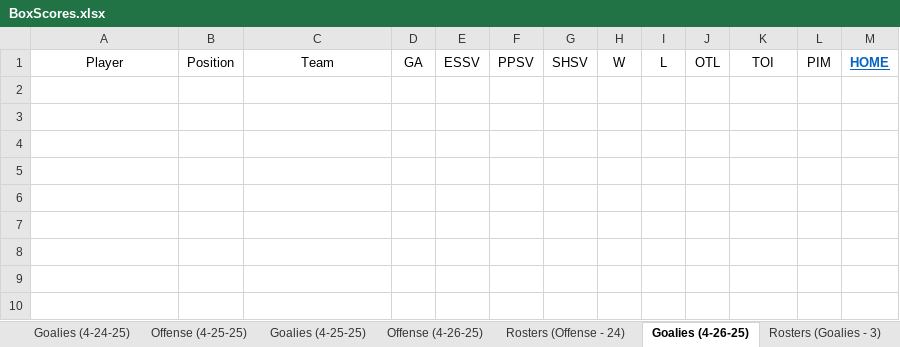
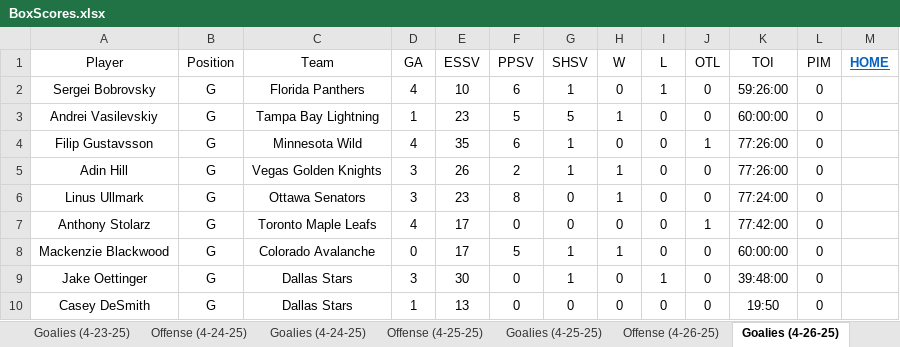
Before and after one commit to cmwrite/NHLStats, an Excel workbook: 2024_2025/Playoffs/BoxScores.xlsx, sheet Goalies (4-26-25), drawn as a sheet; values as stored, in another font and other column widths than the file's, no borders; the diff names each change by its address in the sheet, - before the commit and + after, or states it on an @@ line.

```diff
--- a/2024_2025/Playoffs/BoxScores.xlsx (sheet Goalies (4-26-25))
+++ b/2024_2025/Playoffs/BoxScores.xlsx (sheet Goalies (4-26-25))
+row 2: Sergei Bobrovsky | G | Florida Panthers | 4 | 10 | 6 | 1 | 0 | 1 | 0 | 59:26:00 | 0
+row 3: Andrei Vasilevskiy | G | Tampa Bay Lightning | 1 | 23 | 5 | 5 | 1 | 0 | 0 | 60:00:00 | 0
+row 4: Filip Gustavsson | G | Minnesota Wild | 4 | 35 | 6 | 1 | 0 | 0 | 1 | 77:26:00 | 0
+row 5: Adin Hill | G | Vegas Golden Knights | 3 | 26 | 2 | 1 | 1 | 0 | 0 | 77:26:00 | 0
+row 6: Linus Ullmark | G | Ottawa Senators | 3 | 23 | 8 | 0 | 1 | 0 | 0 | 77:24:00 | 0
+row 7: Anthony Stolarz | G | Toronto Maple Leafs | 4 | 17 | 0 | 0 | 0 | 0 | 1 | 77:42:00 | 0
+row 8: Mackenzie Blackwood | G | Colorado Avalanche | 0 | 17 | 5 | 1 | 1 | 0 | 0 | 60:00:00 | 0
+row 9: Jake Oettinger | G | Dallas Stars | 3 | 30 | 0 | 1 | 0 | 1 | 0 | 39:48:00 | 0
+row 10: Casey DeSmith | G | Dallas Stars | 1 | 13 | 0 | 0 | 0 | 0 | 0 | 19:50 | 0
```
Also changed, not shown: sheet Offense (4-26-25), sheet Rosters (Offense - 24), sheet Scores (4-26-25), sheet Index, sheet Scores (4-28-25), other sheet tabs, 2024_2025/Playoffs/Brackets.xlsx.
